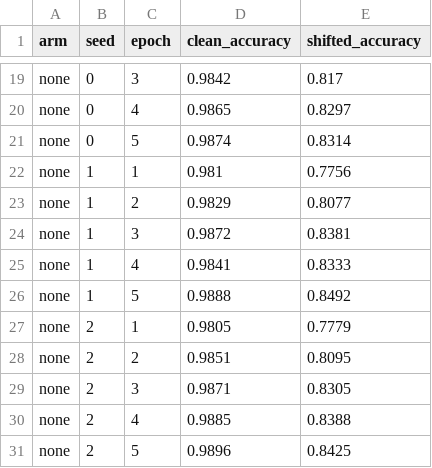
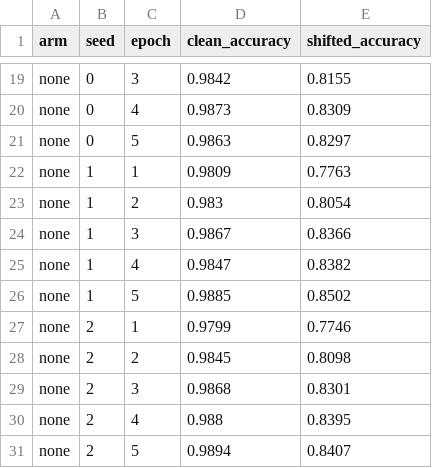
Before and after one commit to hoshiori-dev/colab-template, a CSV file: experiments/003-affine-augmentation/results/history.csv, drawn as a sheet; only a part is shown, gaps mark what is left out; the diff covers the shown part only; the diff names each change by its address in the sheet, - before the commit and + after, or states it on an @@ line.

```diff
--- a/experiments/003-affine-augmentation/results/history.csv
+++ b/experiments/003-affine-augmentation/results/history.csv
-E19 (shifted_accuracy): 0.817
+E19 (shifted_accuracy): 0.8155
-D20 (clean_accuracy): 0.9865
+D20 (clean_accuracy): 0.9873
-E20 (shifted_accuracy): 0.8297
+E20 (shifted_accuracy): 0.8309
-D21 (clean_accuracy): 0.9874
+D21 (clean_accuracy): 0.9863
-E21 (shifted_accuracy): 0.8314
+E21 (shifted_accuracy): 0.8297
-D22 (clean_accuracy): 0.981
+D22 (clean_accuracy): 0.9809
-E22 (shifted_accuracy): 0.7756
+E22 (shifted_accuracy): 0.7763
-D23 (clean_accuracy): 0.9829
+D23 (clean_accuracy): 0.983
-E23 (shifted_accuracy): 0.8077
+E23 (shifted_accuracy): 0.8054
-D24 (clean_accuracy): 0.9872
+D24 (clean_accuracy): 0.9867
-E24 (shifted_accuracy): 0.8381
+E24 (shifted_accuracy): 0.8366
-D25 (clean_accuracy): 0.9841
+D25 (clean_accuracy): 0.9847
-E25 (shifted_accuracy): 0.8333
+E25 (shifted_accuracy): 0.8382
-D26 (clean_accuracy): 0.9888
+D26 (clean_accuracy): 0.9885
-E26 (shifted_accuracy): 0.8492
+E26 (shifted_accuracy): 0.8502
-D27 (clean_accuracy): 0.9805
+D27 (clean_accuracy): 0.9799
-E27 (shifted_accuracy): 0.7779
+E27 (shifted_accuracy): 0.7746
-D28 (clean_accuracy): 0.9851
+D28 (clean_accuracy): 0.9845
-E28 (shifted_accuracy): 0.8095
+E28 (shifted_accuracy): 0.8098
-D29 (clean_accuracy): 0.9871
+D29 (clean_accuracy): 0.9868
-E29 (shifted_accuracy): 0.8305
+E29 (shifted_accuracy): 0.8301
-D30 (clean_accuracy): 0.9885
+D30 (clean_accuracy): 0.988
-E30 (shifted_accuracy): 0.8388
+E30 (shifted_accuracy): 0.8395
-D31 (clean_accuracy): 0.9896
+D31 (clean_accuracy): 0.9894
-E31 (shifted_accuracy): 0.8425
+E31 (shifted_accuracy): 0.8407
```
Also changed, not shown: 32 edited cells elsewhere in this file, experiments/003-affine-augmentation/results/runs.csv.
